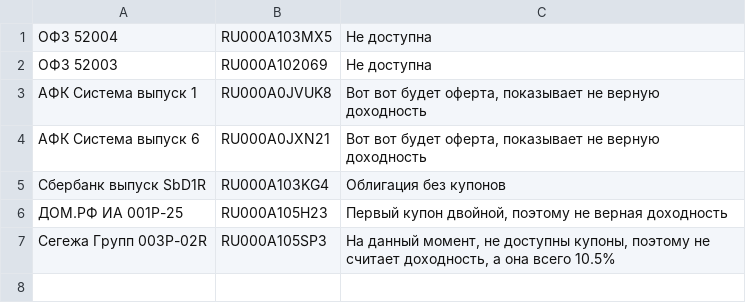
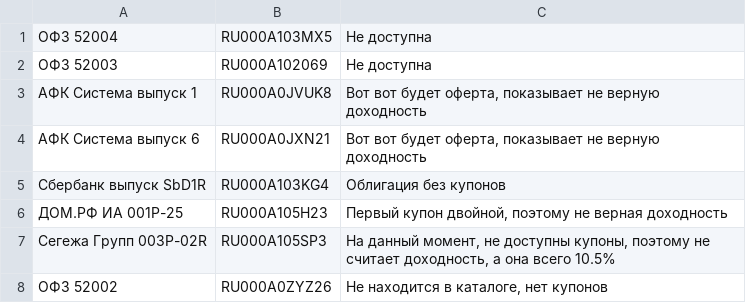
Before and after one commit to igorkorsukov/tin_invest, a CSV file: blocked.csv, drawn as a sheet.

```diff
--- a/blocked.csv
+++ b/blocked.csv
@@ -7 +7,2 @@
 Сегежа Групп 003P-02R|RU000A105SP3|На данный момент, не доступны купоны, поэтому не считает доходность, а она всего 10.5%
+ОФЗ 52002|RU000A0ZYZ26|Не находится в каталоге, нет купонов
```
Also changed, not shown: bonds.csv, coupons.csv, 2 other files.
